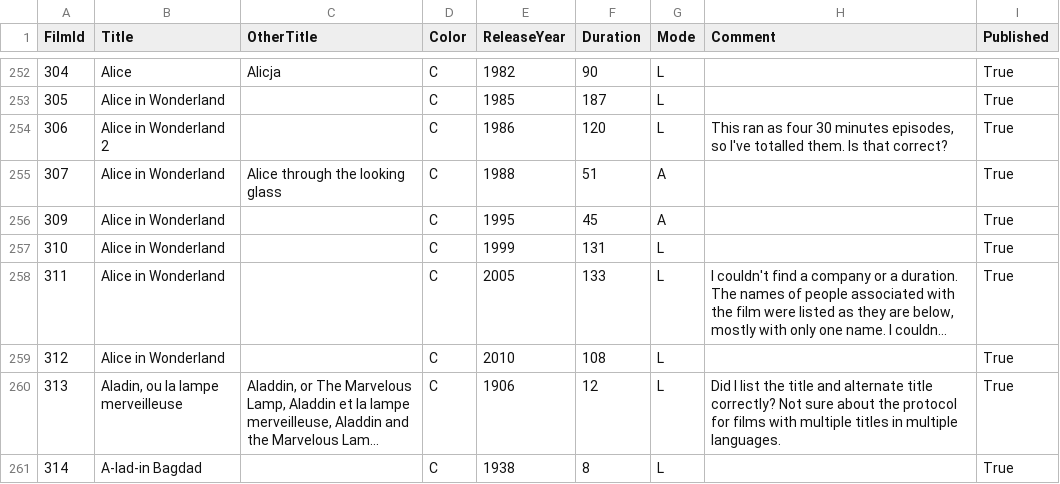
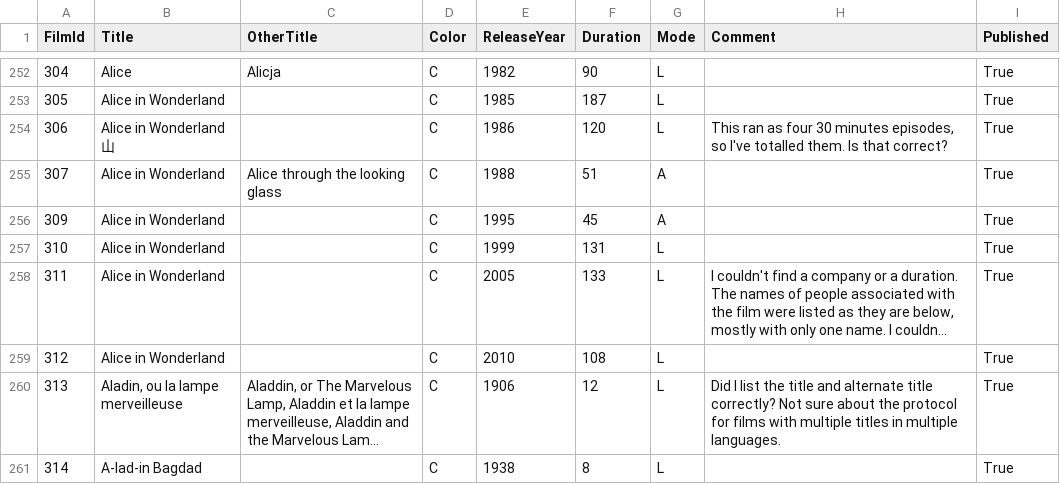
Before and after one commit to International-Fairy-Tale-Filmography/data, a CSV file: csv/Films.csv (was csv/Film.csv), drawn as a sheet; only a part is shown, gaps mark what is left out; long unchanged cells end in …; the diff names each change by its address in the sheet, - before the commit and + after, or states it on an @@ line.

Commit message:
Deploying to gh-pages-main from @ International-Fairy-Tale-Filmography/data@96146696d5a69a142509405522a04234a9269c34 🚀

```diff
--- a/csv/Film.csv
+++ b/csv/Films.csv
-B254 (Title): Alice in Wonderland 2
+B254 (Title): Alice in Wonderland 山
```
Also changed, not shown: csv/FilmCompanies.csv, csv/FilmLinks.csv, 19 other files.
